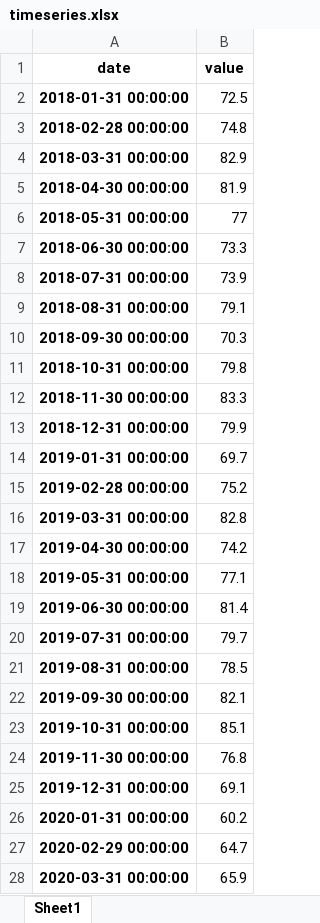
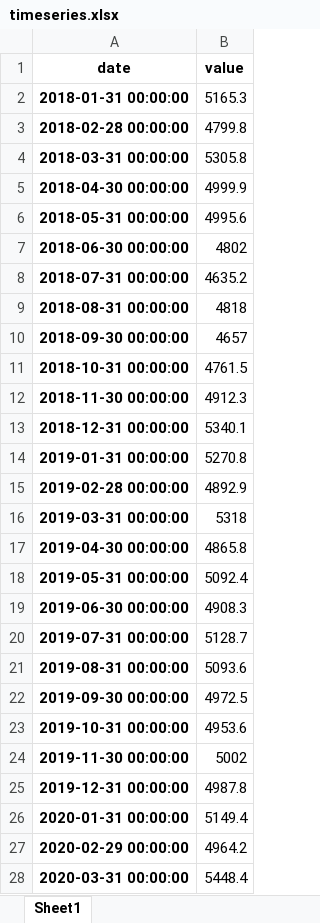
Before and after one commit to aikula/m2Analit, an Excel workbook: timeseries.xlsx, sheet Sheet1, drawn as a sheet; only a part is shown; values as stored, in another font and other column widths than the file's, no borders; the diff covers the shown part only; the diff names each change by its address in the sheet, - before the commit and + after, or states it on an @@ line.

Commit message:
Add files via upload

```diff
--- a/timeseries.xlsx (sheet Sheet1)
+++ b/timeseries.xlsx (sheet Sheet1)
-B2 (value): 72.5
+B2 (value): 5165.3
-B3 (value): 74.8
+B3 (value): 4799.8
-B4 (value): 82.9
+B4 (value): 5305.8
-B5 (value): 81.9
+B5 (value): 4999.9
-B6 (value): 77
+B6 (value): 4995.6
-B7 (value): 73.3
+B7 (value): 4802
-B8 (value): 73.9
+B8 (value): 4635.2
-B9 (value): 79.1
+B9 (value): 4818
-B10 (value): 70.3
+B10 (value): 4657
-B11 (value): 79.8
+B11 (value): 4761.5
-B12 (value): 83.3
+B12 (value): 4912.3
-B13 (value): 79.9
+B13 (value): 5340.1
-B14 (value): 69.7
+B14 (value): 5270.8
-B15 (value): 75.2
+B15 (value): 4892.9
-B16 (value): 82.8
+B16 (value): 5318
-B17 (value): 74.2
+B17 (value): 4865.8
-B18 (value): 77.1
+B18 (value): 5092.4
-B19 (value): 81.4
+B19 (value): 4908.3
-B20 (value): 79.7
+B20 (value): 5128.7
-B21 (value): 78.5
+B21 (value): 5093.6
-B22 (value): 82.1
+B22 (value): 4972.5
-B23 (value): 85.1
+B23 (value): 4953.6
-B24 (value): 76.8
+B24 (value): 5002
-B25 (value): 69.1
+B25 (value): 4987.8
-B26 (value): 60.2
+B26 (value): 5149.4
-B27 (value): 64.7
+B27 (value): 4964.2
-B28 (value): 65.9
+B28 (value): 5448.4
```
Also changed, not shown: 4 added rows and 53 edited cells elsewhere in this sheet.
